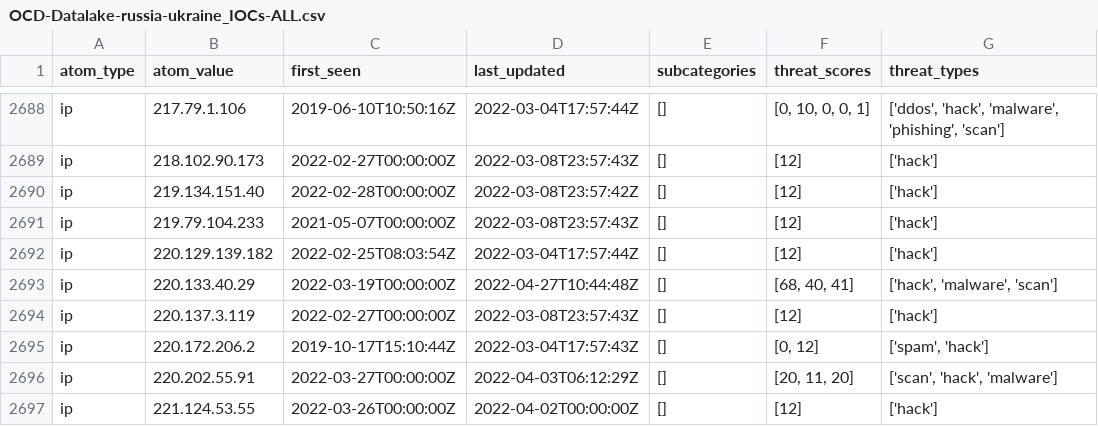
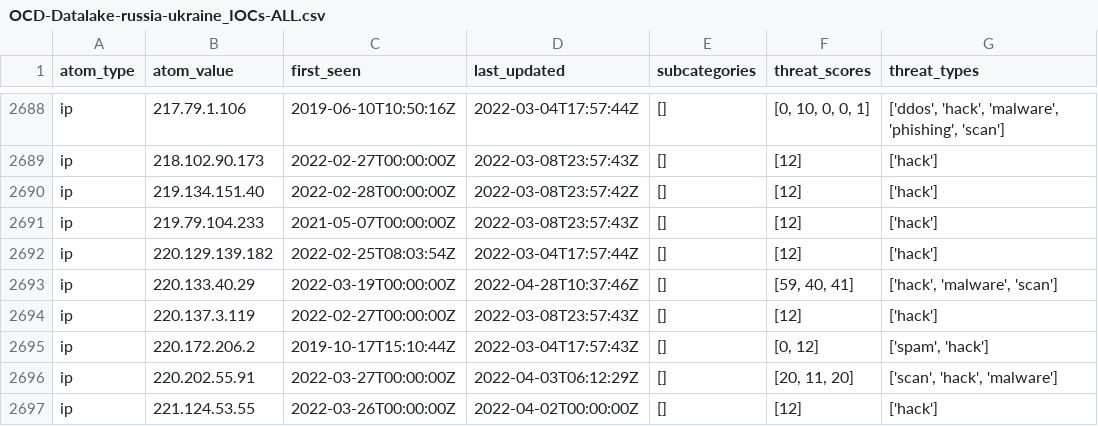
Before and after one commit to Orange-Cyberdefense/russia-ukraine_IOCs, a CSV file: OCD-Datalake-russia-ukraine_IOCs-ALL.csv, drawn as a sheet; only a part is shown, gaps mark what is left out.

Commit message:
Automatic iocs update 2022-04-28-13:56:12

```diff
--- a/OCD-Datalake-russia-ukraine_IOCs-ALL.csv
+++ b/OCD-Datalake-russia-ukraine_IOCs-ALL.csv
@@ -2692,3 +2692,3 @@ ip,219.79.104.233,2021-05-07T00:00:00Z,2022-03-08T23:57:43Z,[],[12],['hack']
 ip,220.129.139.182,2022-02-25T08:03:54Z,2022-03-04T17:57:44Z,[],[12],['hack']
-ip,220.133.40.29,2022-03-19T00:00:00Z,2022-04-27T10:44:48Z,[],"[68, 40, 41]","['hack', 'malware', 'scan']"
+ip,220.133.40.29,2022-03-19T00:00:00Z,2022-04-28T10:37:46Z,[],"[59, 40, 41]","['hack', 'malware', 'scan']"
 ip,220.137.3.119,2022-02-27T00:00:00Z,2022-03-08T23:57:43Z,[],[12],['hack']
```
